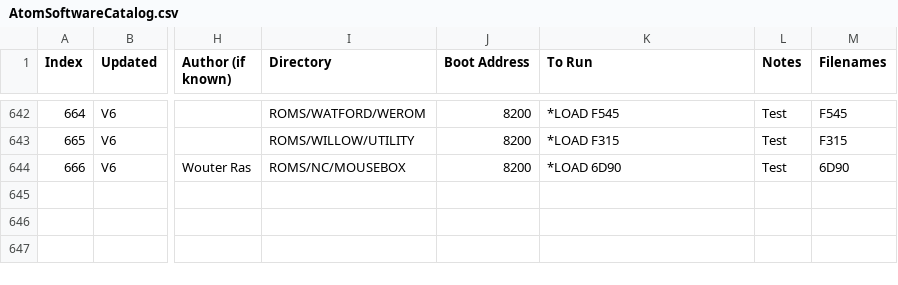
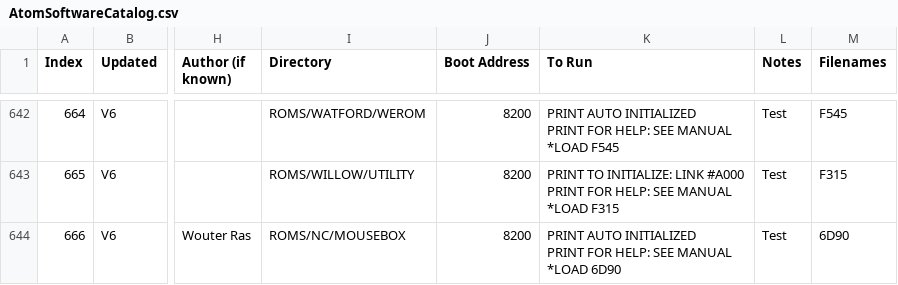
Before and after one commit to hoglet67/AtomSoftwareArchive, a CSV file: catalog/AtomSoftwareCatalog.csv, drawn as a sheet; only a part is shown, gaps mark what is left out; ↵ is a line break in a cell; the diff covers the shown part only; the diff names each change by its address in the sheet, - before the commit and + after, or states it on an @@ line.

Commit message:
Added PRINT commands to each ROM

```diff
--- a/catalog/AtomSoftwareCatalog.csv
+++ b/catalog/AtomSoftwareCatalog.csv
-K642 (To Run): *LOAD F545
+K642 (To Run): PRINT AUTO INITIALIZED ↵ PRINT FOR HELP: SEE MANUAL ↵ *LOAD F545
-K643 (To Run): *LOAD F315
+K643 (To Run): PRINT TO INITIALIZE: LINK #A000 ↵ PRINT FOR HELP: SEE MANUAL ↵ *LOAD F315
-K644 (To Run): *LOAD 6D90
+K644 (To Run): PRINT AUTO INITIALIZED ↵ PRINT FOR HELP: SEE MANUAL ↵ *LOAD 6D90
```
Also changed, not shown: 27 edited cells elsewhere in this file.
